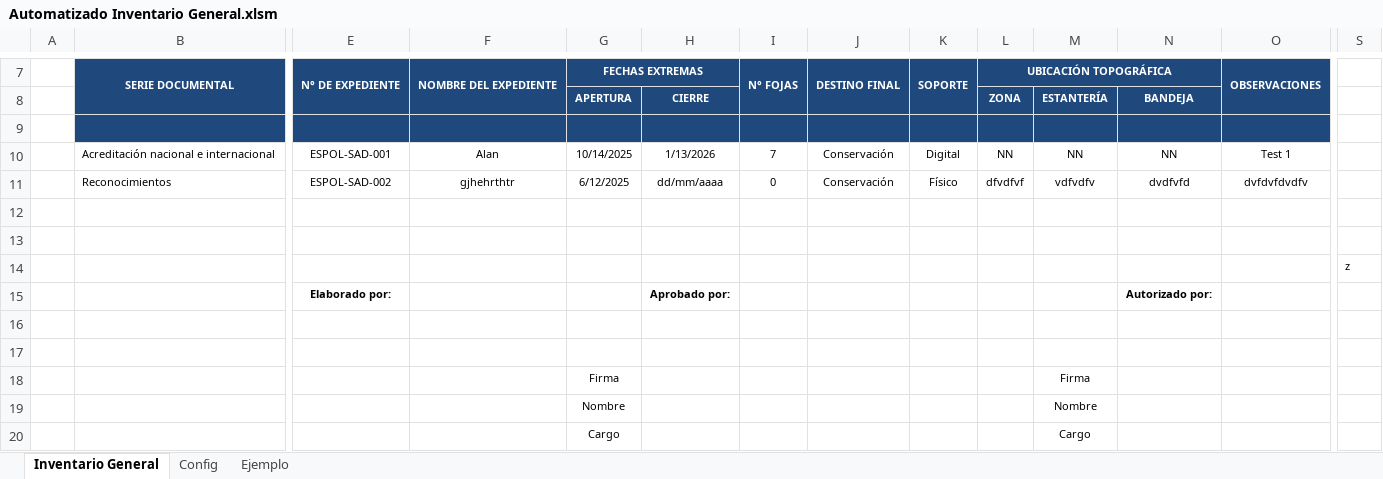
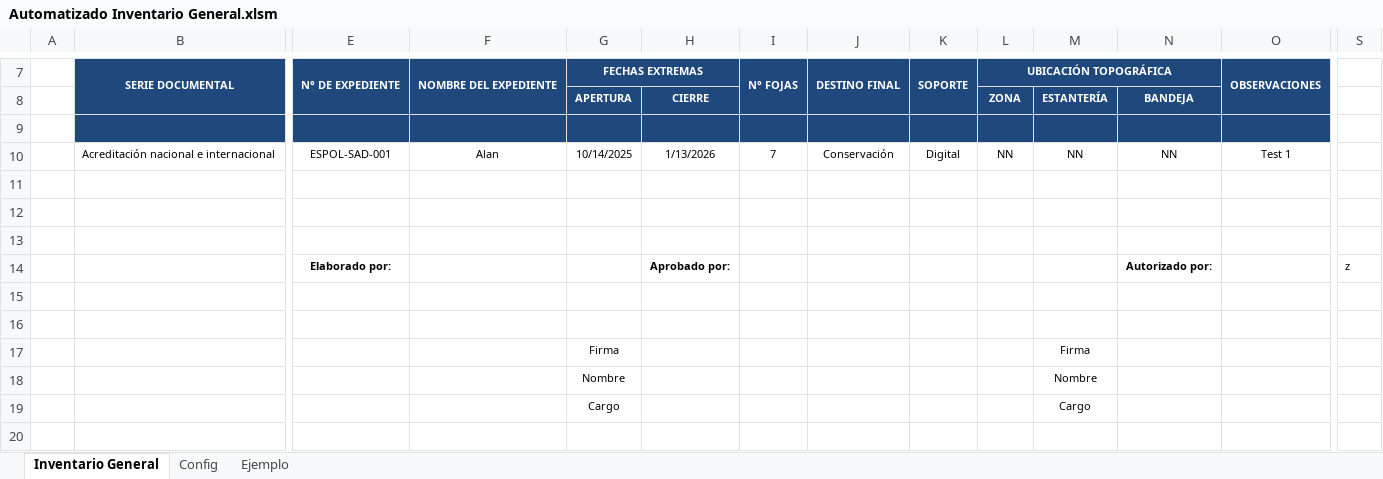
Before and after one commit to alan-am/VBA_automation, an Excel workbook: Automatizado Inventario General.xlsm, sheet Inventario General, drawn as a sheet; only a part is shown, gaps mark what is left out; values as stored, in another font and other column widths than the file's, no borders; charts and pictures and table styles not drawn; removed rows and columns are numbered as before the commit, all else as after; rows hold the shown columns only; the diff names each change by its address in the sheet, - before the commit and + after, or states it on an @@ line.

```diff
--- a/Automatizado Inventario General.xlsm (sheet Inventario General)
+++ b/Automatizado Inventario General.xlsm (sheet Inventario General)
-row 11:  | Reconocimientos | ESPOL-SAD-002 | gjhehrthtr | 6/12/2025 | dd/mm/aaaa | 0 | Conservación | Físico | dfvdfvf | vdfvdfv | dvdfvfd | dvfdvfdvdfv
-S13: z
+S13: (empty)
-S14: (empty)
+S14: z
```
Also changed, not shown: 5 other files.
